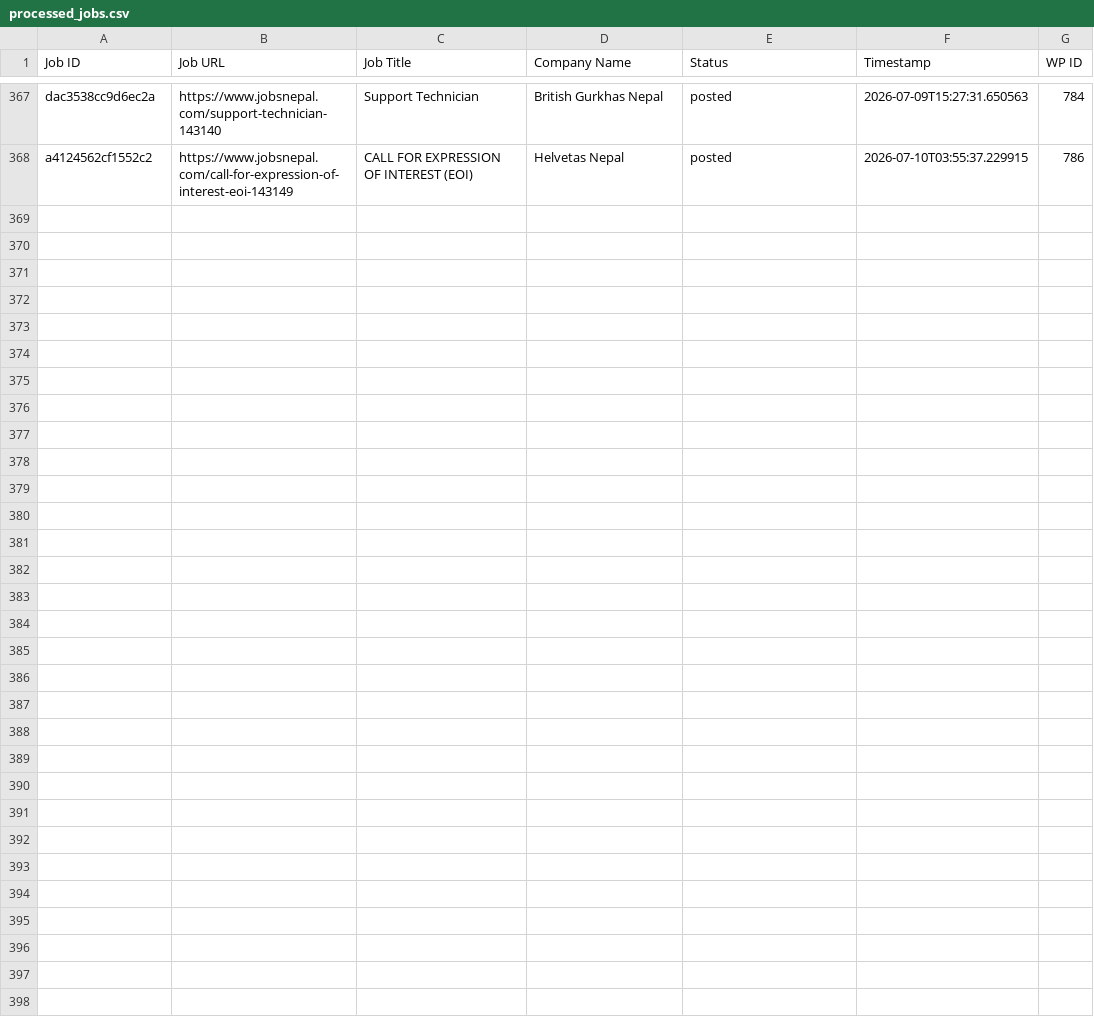
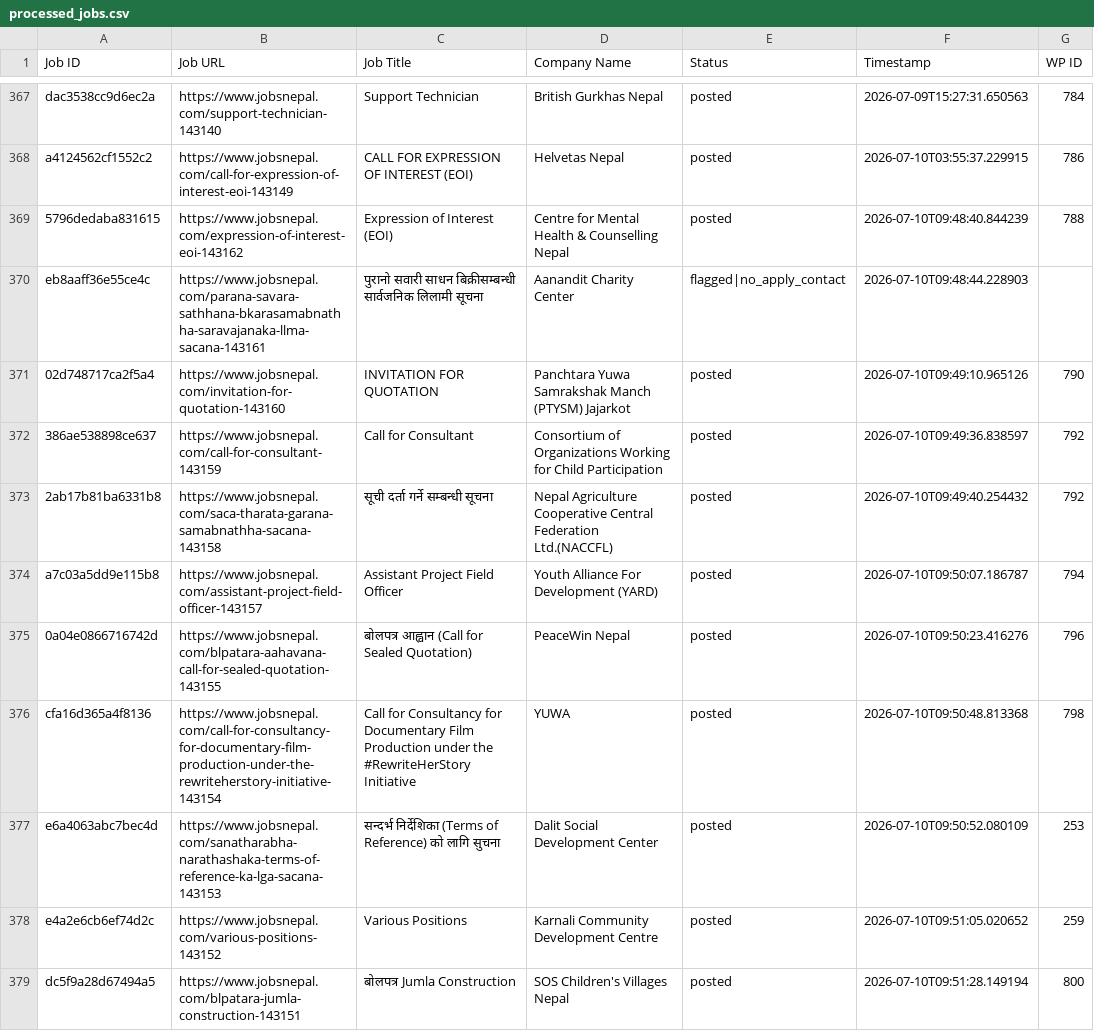
Before and after one commit to projectfetcher/np, a CSV file: processed_jobs.csv, drawn as a sheet; only a part is shown, gaps mark what is left out.

```diff
--- a/processed_jobs.csv
+++ b/processed_jobs.csv
@@ -368 +368,12 @@ dac3538cc9d6ec2a,https://www.jobsnepal.com/support-technician-143140,Support Tec
 a4124562cf1552c2,https://www.jobsnepal.com/call-for-expression-of-interest-eoi-143149,CALL FOR EXPRESSION OF INTEREST (EOI),Helvetas Nepal,posted,2026-07-10T03:55:37.229915,786
+5796dedaba831615,https://www.jobsnepal.com/expression-of-interest-eoi-143162,Expression of Interest (EOI),Centre for Mental Health & Counselling Nepal,posted,2026-07-10T09:48:40.844239,788
+eb8aaff36e55ce4c,https://www.jobsnepal.com/parana-savara-sathhana-bkarasamabnathha-saravajanaka-llma-sacana-143161,पुरानो सवारी साधन बिक्रीसम्बन्धी सार्वजनिक लिलामी सूचना,Aanandit Charity Center,flagged|no_apply_contact,2026-07-10T09:48:44.228903,
+02d748717ca2f5a4,https://www.jobsnepal.com/invitation-for-quotation-143160,INVITATION FOR QUOTATION,Panchtara Yuwa Samrakshak Manch (PTYSM) Jajarkot,posted,2026-07-10T09:49:10.965126,790
+386ae538898ce637,https://www.jobsnepal.com/call-for-consultant-143159,Call for Consultant,Consortium of Organizations Working for Child Participation,posted,2026-07-10T09:49:36.838597,792
+2ab17b81ba6331b8,https://www.jobsnepal.com/saca-tharata-garana-samabnathha-sacana-143158,सूची दर्ता गर्ने सम्बन्धी सूचना,Nepal Agriculture Cooperative Central Federation Ltd.(NACCFL),posted,2026-07-10T09:49:40.254432,792
+a7c03a5dd9e115b8,https://www.jobsnepal.com/assistant-project-field-officer-143157,Assistant Project Field Officer,Youth Alliance For Development (YARD),posted,2026-07-10T09:50:07.186787,794
+0a04e0866716742d,https://www.jobsnepal.com/blpatara-aahavana-call-for-sealed-quotation-143155,बोलपत्र आह्वान (Call for Sealed Quotation),PeaceWin Nepal,posted,2026-07-10T09:50:23.416276,796
+cfa16d365a4f8136,https://www.jobsnepal.com/call-for-consultancy-for-documentary-film-production-under-the-rewriteherstory-initiative-143154,Call for Consultancy for Documentary Film Production under the #RewriteHerStory Initiative,YUWA,posted,2026-07-10T09:50:48.813368,798
+e6a4063abc7bec4d,https://www.jobsnepal.com/sanatharabha-narathashaka-terms-of-reference-ka-lga-sacana-143153,सन्दर्भ निर्देशिका (Terms of Reference) को लागि सुचना,Dalit Social Development Center,posted,2026-07-10T09:50:52.080109,253
+e4a2e6cb6ef74d2c,https://www.jobsnepal.com/various-positions-143152,Various Positions,Karnali Community Development Centre,posted,2026-07-10T09:51:05.020652,259
+dc5f9a28d67494a5,https://www.jobsnepal.com/blpatara-jumla-construction-143151,बोलपत्र Jumla Construction,SOS Children's Villages Nepal,posted,2026-07-10T09:51:28.149194,800
```
Also changed, not shown: flagged_no_apply.csv.
